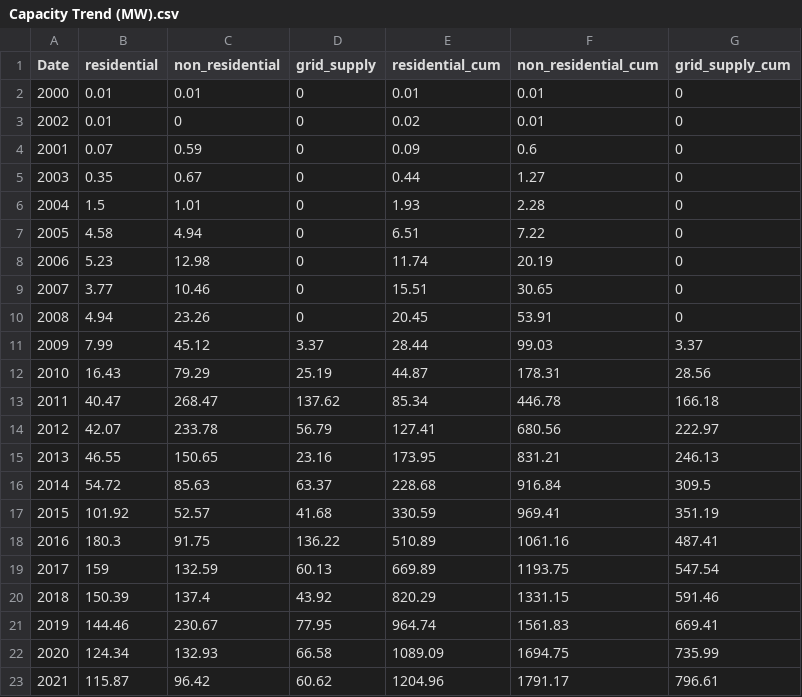
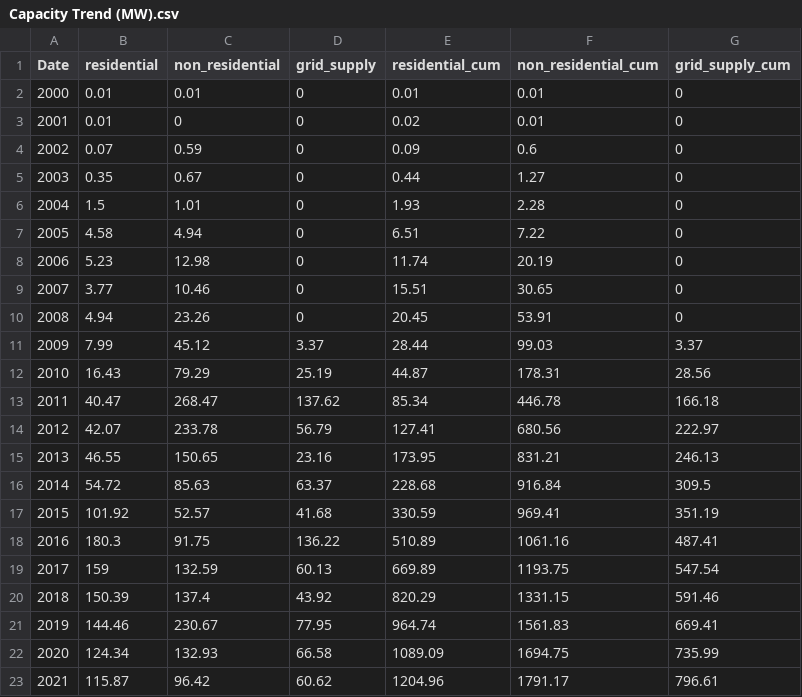
Before and after one commit to psimran-singh/NJ-Solar-Adoption-Dashboard, a CSV file: Data Files for Analysis/Capacity Trend (MW).csv, drawn as a sheet.

```diff
--- a/Data Files for Analysis/Capacity Trend (MW).csv
+++ b/Data Files for Analysis/Capacity Trend (MW).csv
@@ -2,4 +2,4 @@ Date,residential,non_residential,grid_supply,residential_cum,non_residential_cum
 2000,0.01,0.01,0,0.01,0.01,0
-2002,0.01,0,0,0.02,0.01,0
-2001,0.07,0.59,0,0.09,0.6,0
+2001,0.01,0,0,0.02,0.01,0
+2002,0.07,0.59,0,0.09,0.6,0
 2003,0.35,0.67,0,0.44,1.27,0
```
Also changed, not shown: Data Files for Analysis/Quantity Trend.csv, Data Files for Analysis/Trend.csv, 5 other files.
